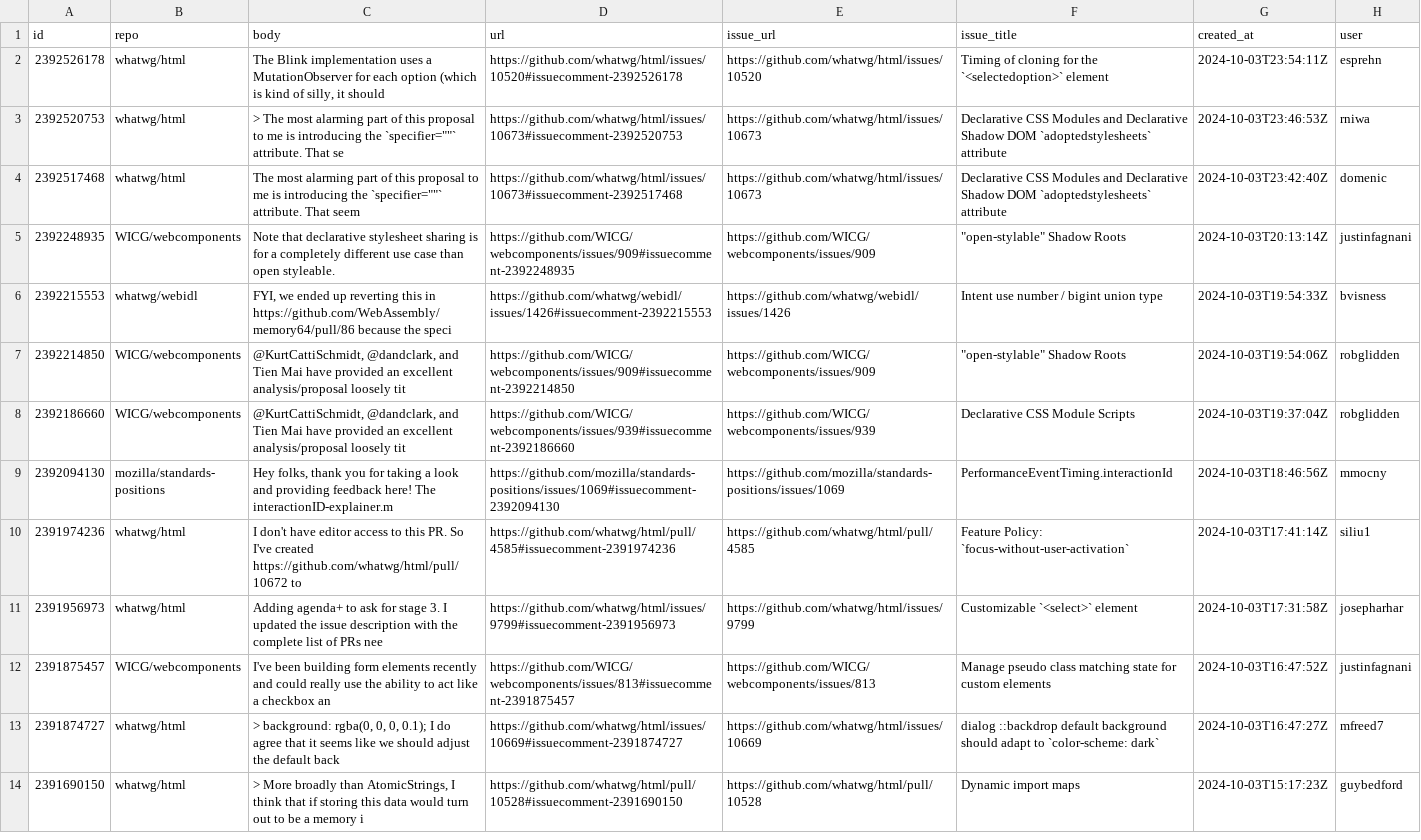
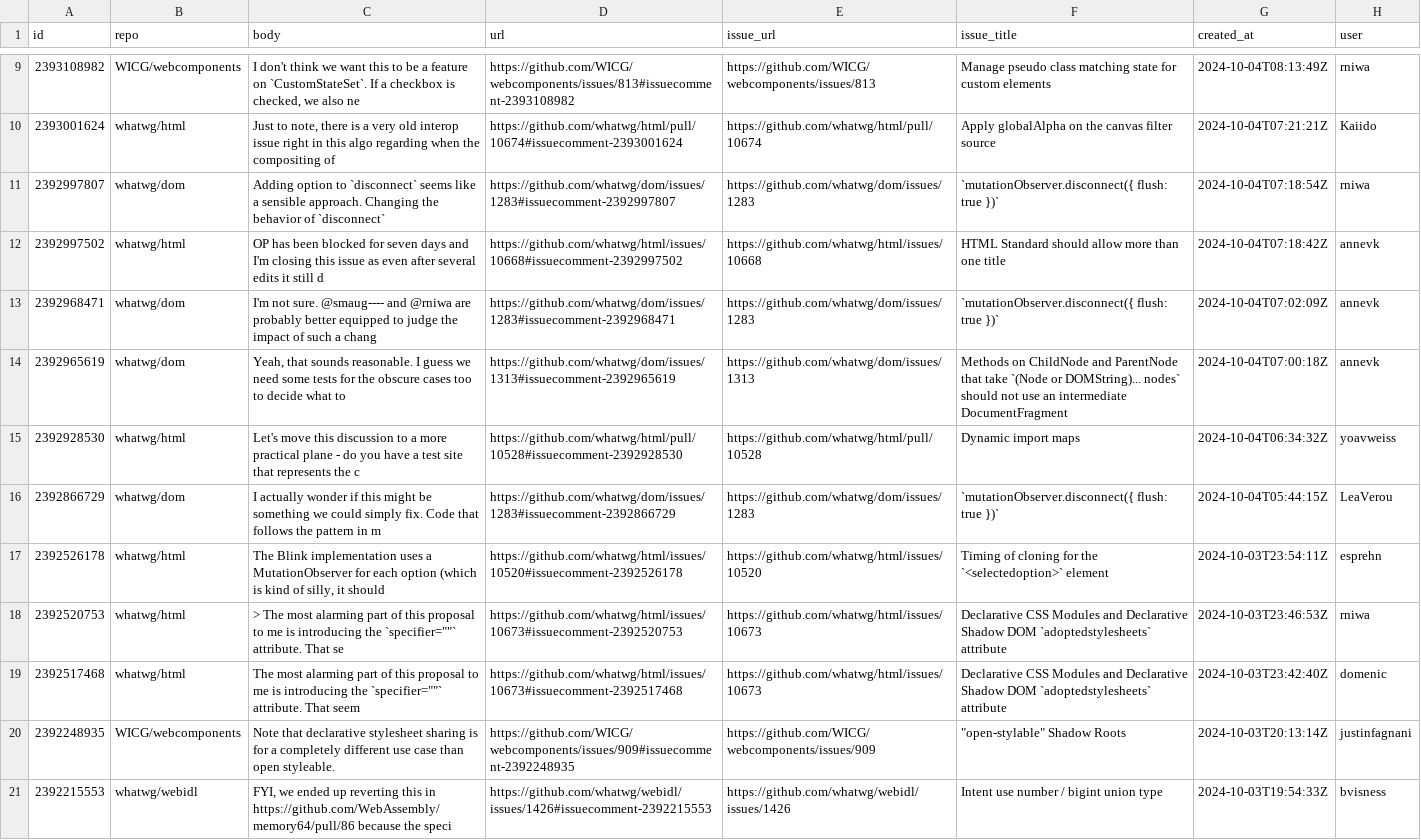
Before and after one commit to bgrins/compat-utils, a CSV file: output/all-comments.csv, drawn as a sheet; only a part is shown, gaps mark what is left out; the shorter side is filled out with more unchanged rows; the diff covers the shown part only.

```diff
--- a/output/all-comments.csv
+++ b/output/all-comments.csv
@@ -2 +9,9 @@ id,repo,body,url,issue_url,issue_title,created_at,user
+2393108982,WICG/webcomponents,"I don't think we want this to be a feature on `CustomStateSet`. If a checkbox is checked, we also ne",https://github.com/WICG/webcomponents/issues/813#issuecomment-2393108982,https://github.com/WICG/webcomponents/issues/813,Manage pseudo class matching state for custom elements,2024-10-04T08:13:49Z,rniwa
+2393001624,whatwg/html,"Just to note, there is a very old interop issue right in this algo regarding when the compositing of",https://github.com/whatwg/html/pull/10674#issuecomment-2393001624,https://github.com/whatwg/html/pull/10674,Apply globalAlpha on the canvas filter source,2024-10-04T07:21:21Z,Kaiido
+2392997807,whatwg/dom,"Adding option to `disconnect` seems like a sensible approach. Changing the behavior of `disconnect` ",https://github.com/whatwg/dom/issues/1283#issuecomment-2392997807,https://github.com/whatwg/dom/issues/1283,`mutationObserver.disconnect({ flush: true })`,2024-10-04T07:18:54Z,rniwa
+2392997502,whatwg/html,OP has been blocked for seven days and I'm closing this issue as even after several edits it still d,https://github.com/whatwg/html/issues/10668#issuecomment-2392997502,https://github.com/whatwg/html/issues/10668,HTML Standard should allow more than one title,2024-10-04T07:18:42Z,annevk
+2392968471,whatwg/dom,I'm not sure. @smaug---- and @rniwa are probably better equipped to judge the impact of such a chang,https://github.com/whatwg/dom/issues/1283#issuecomment-2392968471,https://github.com/whatwg/dom/issues/1283,`mutationObserver.disconnect({ flush: true })`,2024-10-04T07:02:09Z,annevk
+2392965619,whatwg/dom,"Yeah, that sounds reasonable. I guess we need some tests for the obscure cases too to decide what to",https://github.com/whatwg/dom/issues/1313#issuecomment-2392965619,https://github.com/whatwg/dom/issues/1313,Methods on ChildNode and ParentNode that take `(Node or DOMString)... nodes` should not use an intermediate DocumentFragment,2024-10-04T07:00:18Z,annevk
+2392928530,whatwg/html,Let's move this discussion to a more practical plane - do you have a test site that represents the c,https://github.com/whatwg/html/pull/10528#issuecomment-2392928530,https://github.com/whatwg/html/pull/10528,Dynamic import maps,2024-10-04T06:34:32Z,yoavweiss
+2392866729,whatwg/dom,I actually wonder if this might be something we could simply fix. Code that follows the pattern in m,https://github.com/whatwg/dom/issues/1283#issuecomment-2392866729,https://github.com/whatwg/dom/issues/1283,`mutationObserver.disconnect({ flush: true })`,2024-10-04T05:44:15Z,LeaVerou
 2392526178,whatwg/html,"The Blink implementation uses a MutationObserver for each option (which is kind of silly, it should ",https://github.com/whatwg/html/issues/10520#issuecomment-2392526178,https://github.com/whatwg/html/issues/10520,Timing of cloning for the `<selectedoption>` element,2024-10-03T23:54:11Z,esprehn
```
Also changed, not shown: 7 added rows and 6 removed rows elsewhere in this file, output/mozilla-standards-positions.csv, output/webkit-standards-positions.csv, 7 other files.
